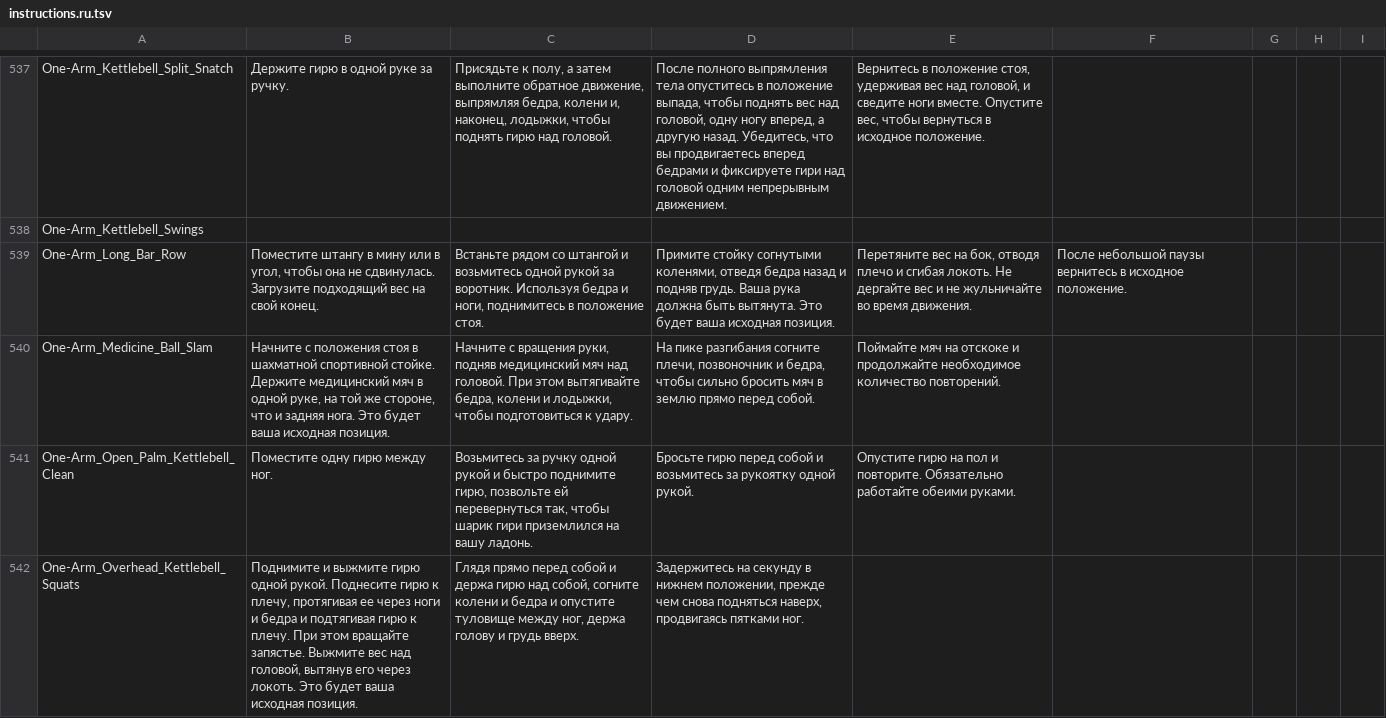
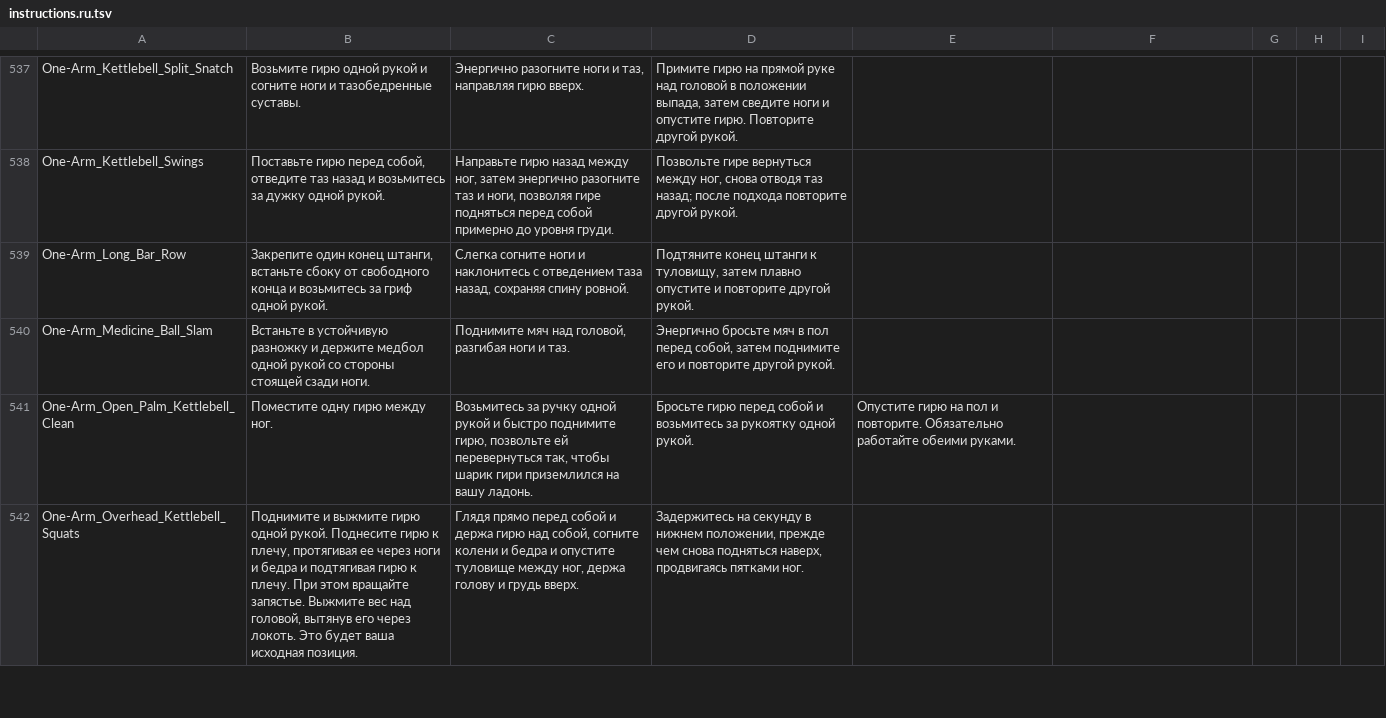
Before and after one commit to KeltorHD/Fitness-Tracker, a TSV file: Data/ExerciseLibrary/instructions.ru.tsv, drawn as a sheet; only a part is shown, gaps mark what is left out; the diff covers the shown part only; the diff names each change by its address in the sheet, - before the commit and + after, or states it on an @@ line.

```diff
--- a/Data/ExerciseLibrary/instructions.ru.tsv
+++ b/Data/ExerciseLibrary/instructions.ru.tsv
-B537: Держите гирю в одной руке за ручку.
+B537: Возьмите гирю одной рукой и согните ноги и тазобедренные суставы.
-C537: Присядьте к полу, а затем выполните обратное движение, выпрямляя бедра, колени и, наконец, лодыжки, чтобы поднять гирю над головой.
+C537: Энергично разогните ноги и таз, направляя гирю вверх.
-D537: После полного выпрямления тела опуститесь в положение выпада, чтобы поднять вес над головой, одну ногу вперед, а другую назад. Убедитесь, что вы продвигаетесь вперед бедрами и фиксируете гири над головой одним непрерывным движением.
+D537: Примите гирю на прямой руке над головой в положении выпада, затем сведите ноги и опустите гирю. Повторите другой рукой.
-E537: Вернитесь в положение стоя, удерживая вес над головой, и сведите ноги вместе. Опустите вес, чтобы вернуться в исходное положение.
+E537: (empty)
-B538: (empty)
+B538: Поставьте гирю перед собой, отведите таз назад и возьмитесь за дужку одной рукой.
-C538: (empty)
+C538: Направьте гирю назад между ног, затем энергично разогните таз и ноги, позволяя гире подняться перед собой примерно до уровня груди.
-D538: (empty)
+D538: Позвольте гире вернуться между ног, снова отводя таз назад; после подхода повторите другой рукой.
-B539: Поместите штангу в мину или в угол, чтобы она не сдвинулась. Загрузите подходящий вес на свой конец.
+B539: Закрепите один конец штанги, встаньте сбоку от свободного конца и возьмитесь за гриф одной рукой.
-C539: Встаньте рядом со штангой и возьмитесь одной рукой за воротник. Используя бедра и ноги, поднимитесь в положение стоя.
+C539: Слегка согните ноги и наклонитесь с отведением таза назад, сохраняя спину ровной.
-D539: Примите стойку согнутыми коленями, отведя бедра назад и подняв грудь. Ваша рука должна быть вытянута. Это будет ваша исходная позиция.
+D539: Подтяните конец штанги к туловищу, затем плавно опустите и повторите другой рукой.
-E539: Перетяните вес на бок, отводя плечо и сгибая локоть. Не дергайте вес и не жульничайте во время движения.
+E539: (empty)
-F539: После небольшой паузы вернитесь в исходное положение.
+F539: (empty)
-B540: Начните с положения стоя в шахматной спортивной стойке. Держите медицинский мяч в одной руке, на той же стороне, что и задняя нога. Это будет ваша исходная позиция.
+B540: Встаньте в устойчивую разножку и держите медбол одной рукой со стороны стоящей сзади ноги.
-C540: Начните с вращения руки, подняв медицинский мяч над головой. При этом вытягивайте бедра, колени и лодыжки, чтобы подготовиться к удару.
+C540: Поднимите мяч над головой, разгибая ноги и таз.
-D540: На пике разгибания согните плечи, позвоночник и бедра, чтобы сильно бросить мяч в землю прямо перед собой.
+D540: Энергично бросьте мяч в пол перед собой, затем поднимите его и повторите другой рукой.
-E540: Поймайте мяч на отскоке и продолжайте необходимое количество повторений.
+E540: (empty)
```
Also changed, not shown: 32 edited cells elsewhere in this file, Data/ExerciseLibrary/selection.tsv, 7 other files.
